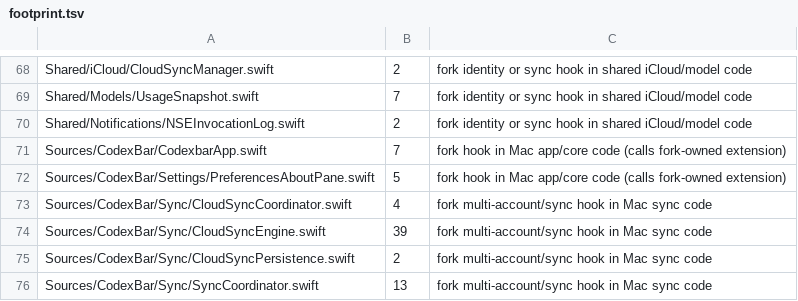
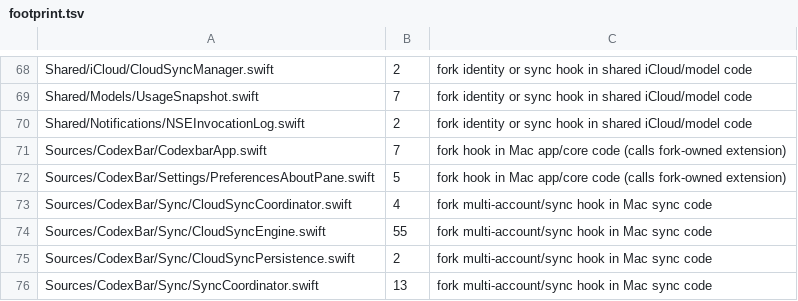
Before and after one commit to audichuang/CodexBar-Mobile, a TSV file: fork/footprint.tsv, drawn as a sheet; only a part is shown, gaps mark what is left out.

```diff
--- a/fork/footprint.tsv
+++ b/fork/footprint.tsv
@@ -73,3 +73,3 @@ Sources/CodexBar/Settings/PreferencesAboutPane.swift	5	fork hook in Mac app/core
 Sources/CodexBar/Sync/CloudSyncCoordinator.swift	4	fork multi-account/sync hook in Mac sync code
-Sources/CodexBar/Sync/CloudSyncEngine.swift	39	fork multi-account/sync hook in Mac sync code
+Sources/CodexBar/Sync/CloudSyncEngine.swift	55	fork multi-account/sync hook in Mac sync code
 Sources/CodexBar/Sync/CloudSyncPersistence.swift	2	fork multi-account/sync hook in Mac sync code
```
Also changed, not shown: 5 other files.
